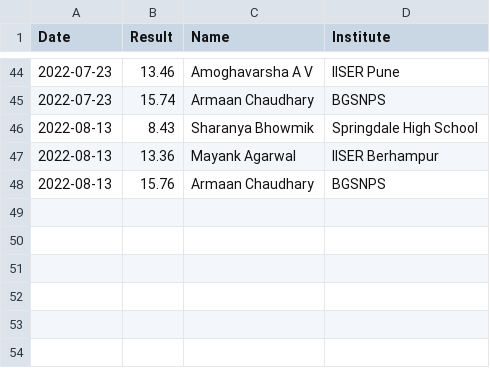
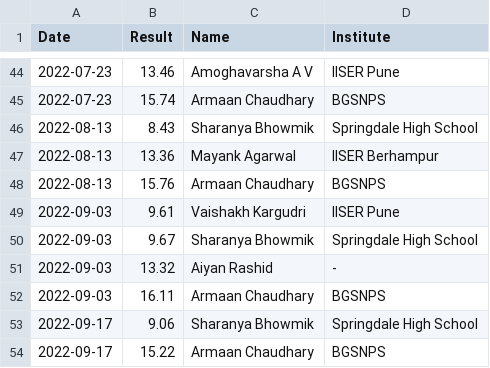
Before and after one commit to All-IISER-Cubing-Society/Results, a CSV file: results/Pyraminx.csv, drawn as a sheet; only a part is shown, gaps mark what is left out; the diff names each change by its address in the sheet, - before the commit and + after, or states it on an @@ line.

```diff
--- a/results/Pyraminx.csv
+++ b/results/Pyraminx.csv
+row 49: 2022-09-03 | 9.61 | Vaishakh Kargudri | IISER Pune
+row 50: 2022-09-03 | 9.67 | Sharanya Bhowmik | Springdale High School
+row 51: 2022-09-03 | 13.32 | Aiyan Rashid | -
+row 52: 2022-09-03 | 16.11 | Armaan Chaudhary | BGSNPS
+row 53: 2022-09-17 | 9.06 | Sharanya Bhowmik | Springdale High School
+row 54: 2022-09-17 | 15.22 | Armaan Chaudhary | BGSNPS
```
Also changed, not shown: results/2x2.csv, results/3x3 OH.csv, 3 other files.
